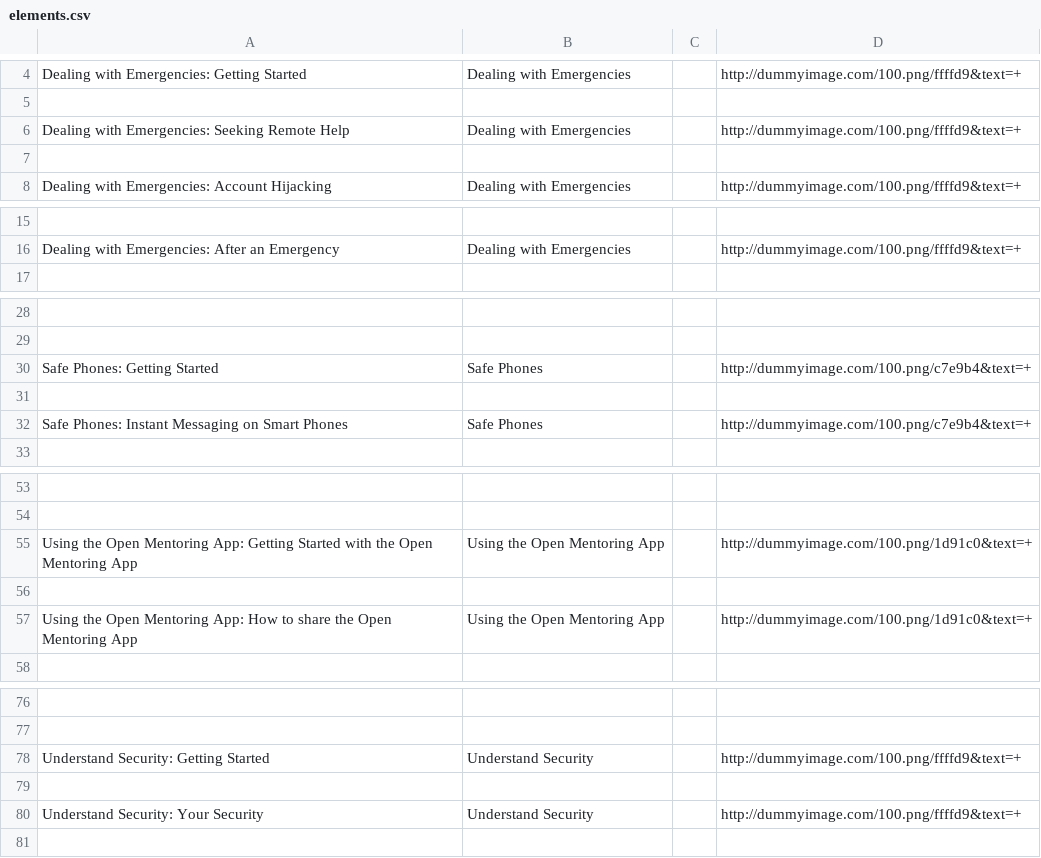
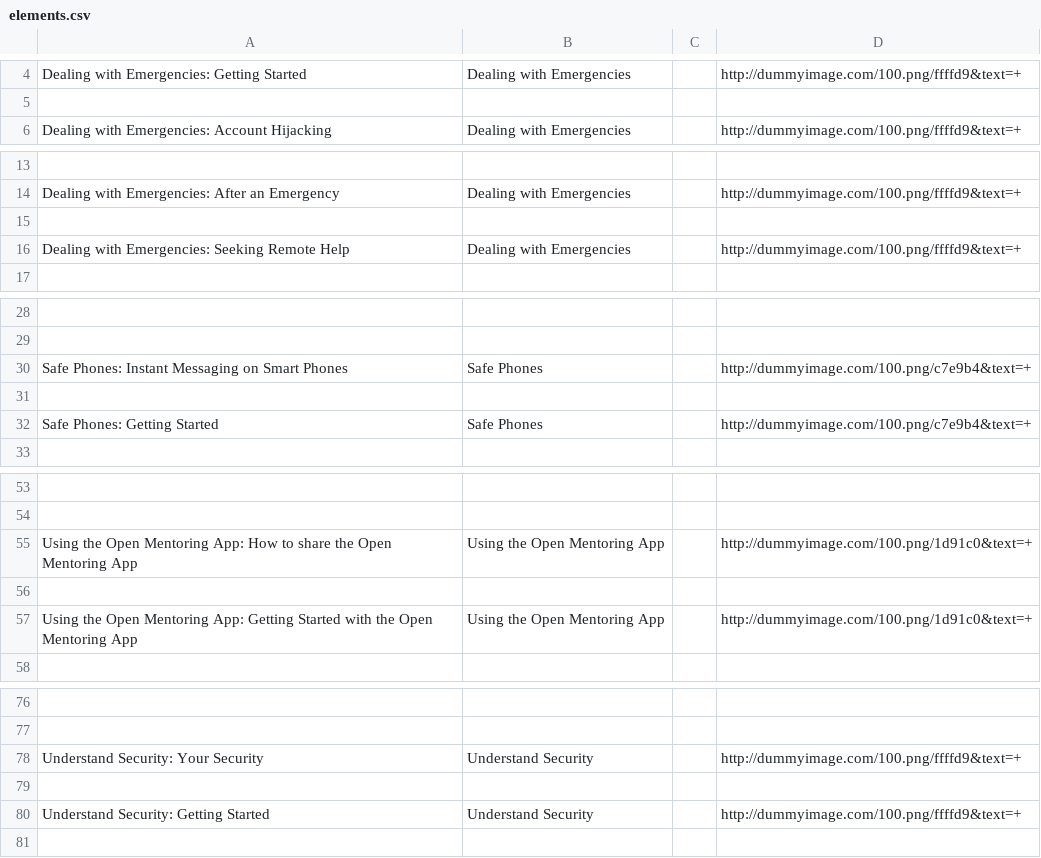
Before and after one commit to iilab/openmentoring-web, a CSV file: journo/elements.csv, drawn as a sheet; only a part is shown, gaps mark what is left out; removed rows and columns are numbered as before the commit, all else as after; the diff names each change by its address in the sheet, - before the commit and + after, or states it on an @@ line.

```diff
--- a/journo/elements.csv
+++ b/journo/elements.csv
-row 7: (empty)
+row 15: (empty)
@@ row 6 moved to row 16: Dealing with Emergencies: Seeking Remote… @@
@@ row 32 moved to row 30: Safe Phones: Instant Messaging on Smart … @@
+row 31: (empty)
-row 31: (empty)
@@ row 57 moved to row 55: Using the Open Mentoring App: How to sha… @@
+row 56: (empty)
-row 56: (empty)
@@ row 80 moved to row 78: Understand Security: Your Security @@
+row 79: (empty)
-row 79: (empty)
```
Also changed, not shown: 38 other files.
